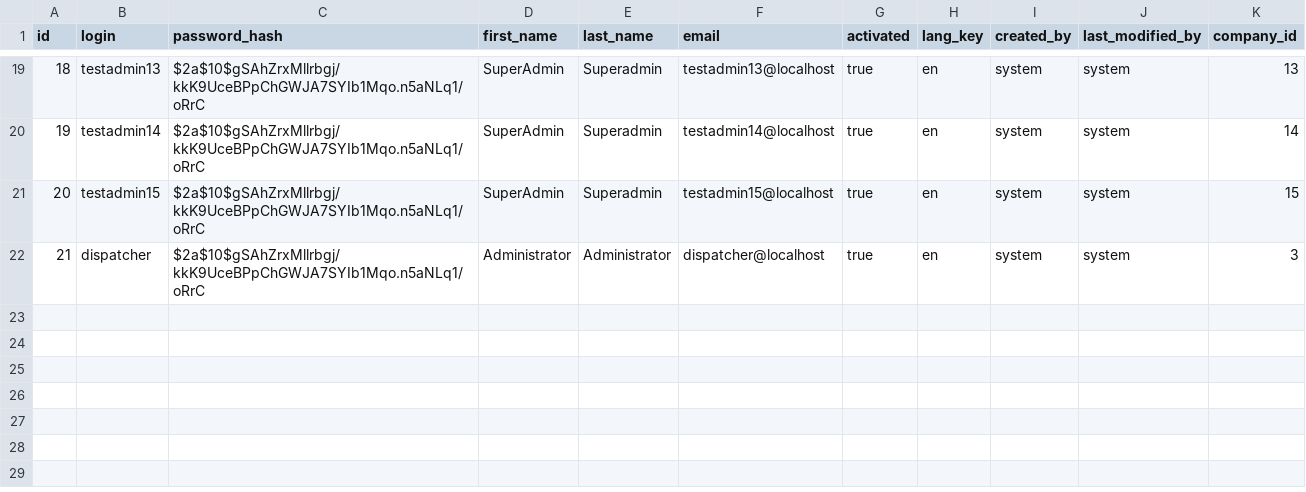
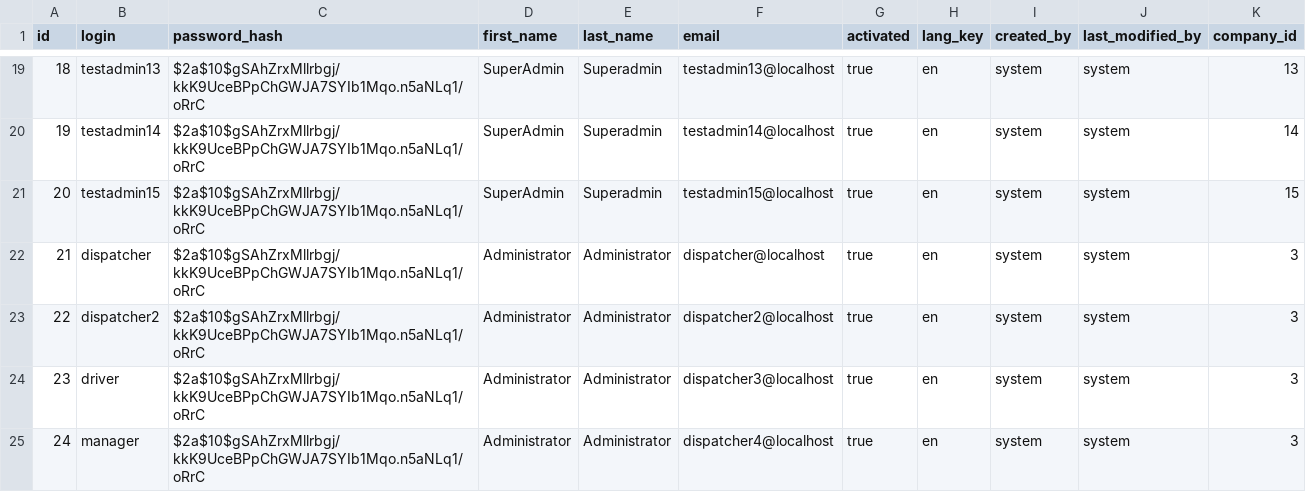
Before and after one commit to kirillbukinevich/truckcompnany, a CSV file: src/main/resources/config/liquibase/users.csv, drawn as a sheet; only a part is shown, gaps mark what is left out; the diff names each change by its address in the sheet, - before the commit and + after, or states it on an @@ line.

```diff
--- a/src/main/resources/config/liquibase/users.csv
+++ b/src/main/resources/config/liquibase/users.csv
+row 23: 22 | dispatcher2 | $2a$10$gSAhZrxMllrbgj/kkK9UceBPpChGWJA7SYIb1Mqo.n5aNLq1/oRrC | Administrator | Administrator | dispatcher2@localhost | true | en | system | system | 3
+row 24: 23 | driver | $2a$10$gSAhZrxMllrbgj/kkK9UceBPpChGWJA7SYIb1Mqo.n5aNLq1/oRrC | Administrator | Administrator | dispatcher3@localhost | true | en | system | system | 3
+row 25: 24 | manager | $2a$10$gSAhZrxMllrbgj/kkK9UceBPpChGWJA7SYIb1Mqo.n5aNLq1/oRrC | Administrator | Administrator | dispatcher4@localhost | true | en | system | system | 3
```
Also changed, not shown: src/main/resources/config/liquibase/users_authorities.csv, 30 other files.
